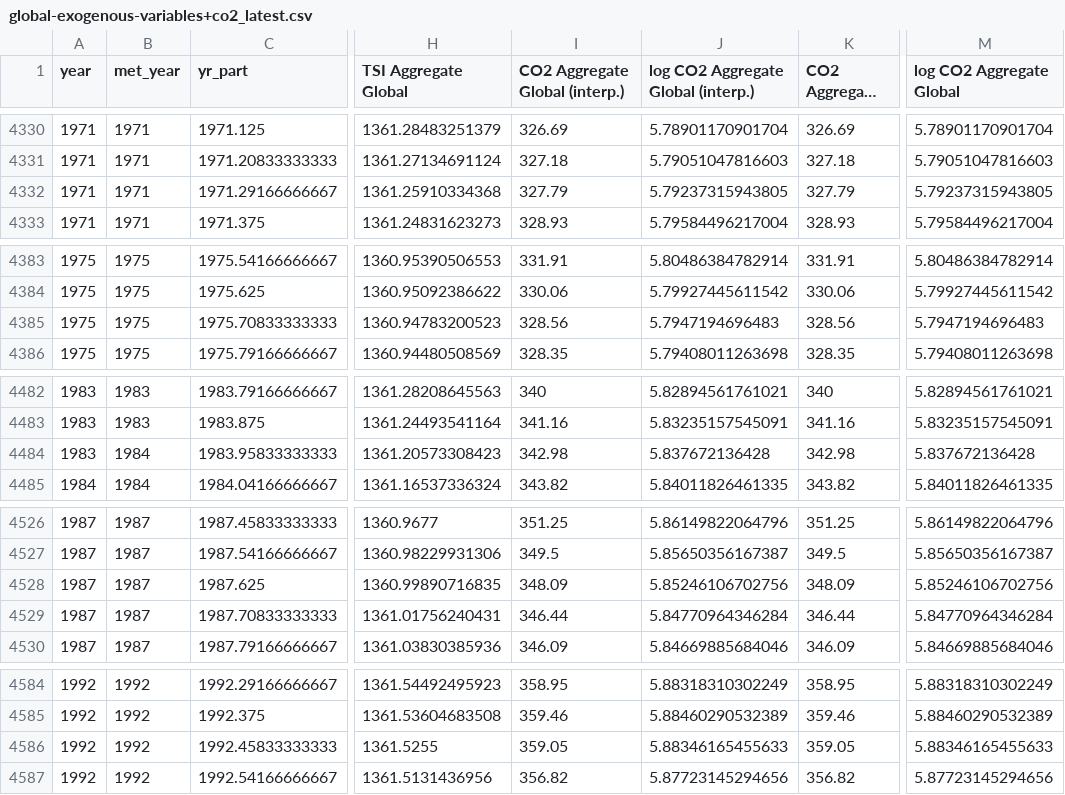
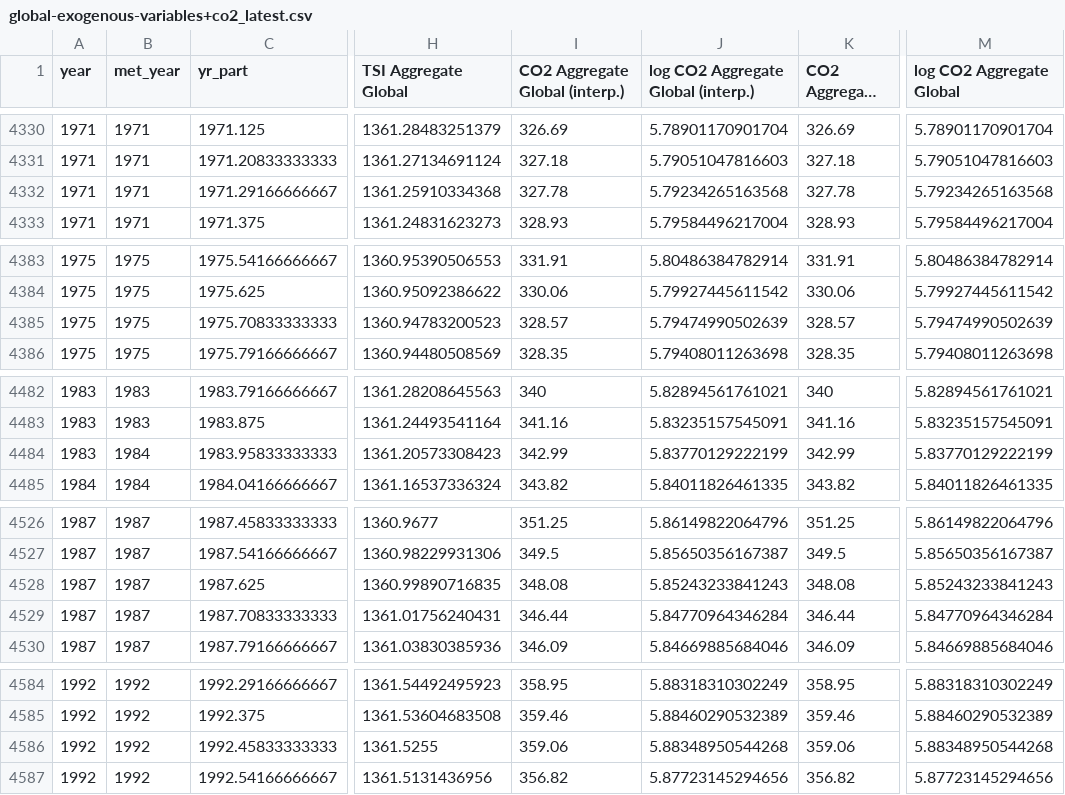
Before and after one commit to priscian/climeseries, a CSV file: inst/extdata/latest/global-exogenous-variables+co2_latest.csv, drawn as a sheet; only a part is shown, gaps mark what is left out; long unchanged cells end in …; the diff covers the shown part only; the diff names each change by its address in the sheet, - before the commit and + after, or states it on an @@ line.

```diff
--- a/inst/extdata/latest/global-exogenous-variables+co2_latest.csv
+++ b/inst/extdata/latest/global-exogenous-variables+co2_latest.csv
-I4332 (CO2 Aggregate Global (interp.)): 327.79
+I4332 (CO2 Aggregate Global (interp.)): 327.78
-J4332: 5.79237315943805
+J4332: 5.79234265163568
-K4332 (CO2 Aggregate Global): 327.79
+K4332 (CO2 Aggregate Global): 327.78
-M4332 (log CO2 Aggregate Global): 5.79237315943805
+M4332 (log CO2 Aggregate Global): 5.79234265163568
-I4385 (CO2 Aggregate Global (interp.)): 328.56
+I4385 (CO2 Aggregate Global (interp.)): 328.57
-J4385: 5.7947194696483
+J4385: 5.79474990502639
-K4385 (CO2 Aggregate Global): 328.56
+K4385 (CO2 Aggregate Global): 328.57
-M4385 (log CO2 Aggregate Global): 5.7947194696483
+M4385 (log CO2 Aggregate Global): 5.79474990502639
-I4484 (CO2 Aggregate Global (interp.)): 342.98
+I4484 (CO2 Aggregate Global (interp.)): 342.99
-J4484: 5.837672136428
+J4484: 5.83770129222199
-K4484 (CO2 Aggregate Global): 342.98
+K4484 (CO2 Aggregate Global): 342.99
-M4484 (log CO2 Aggregate Global): 5.837672136428
+M4484 (log CO2 Aggregate Global): 5.83770129222199
-I4528 (CO2 Aggregate Global (interp.)): 348.09
+I4528 (CO2 Aggregate Global (interp.)): 348.08
-J4528: 5.85246106702756
+J4528: 5.85243233841243
-K4528 (CO2 Aggregate Global): 348.09
+K4528 (CO2 Aggregate Global): 348.08
-M4528 (log CO2 Aggregate Global): 5.85246106702756
+M4528 (log CO2 Aggregate Global): 5.85243233841243
-I4586 (CO2 Aggregate Global (interp.)): 359.05
+I4586 (CO2 Aggregate Global (interp.)): 359.06
-J4586: 5.88346165455633
+J4586: 5.88348950544268
-K4586 (CO2 Aggregate Global): 359.05
+K4586 (CO2 Aggregate Global): 359.06
-M4586 (log CO2 Aggregate Global): 5.88346165455633
+M4586 (log CO2 Aggregate Global): 5.88348950544268
```
Also changed, not shown: 3 added rows and 74 edited cells elsewhere in this file, 31 other files.
